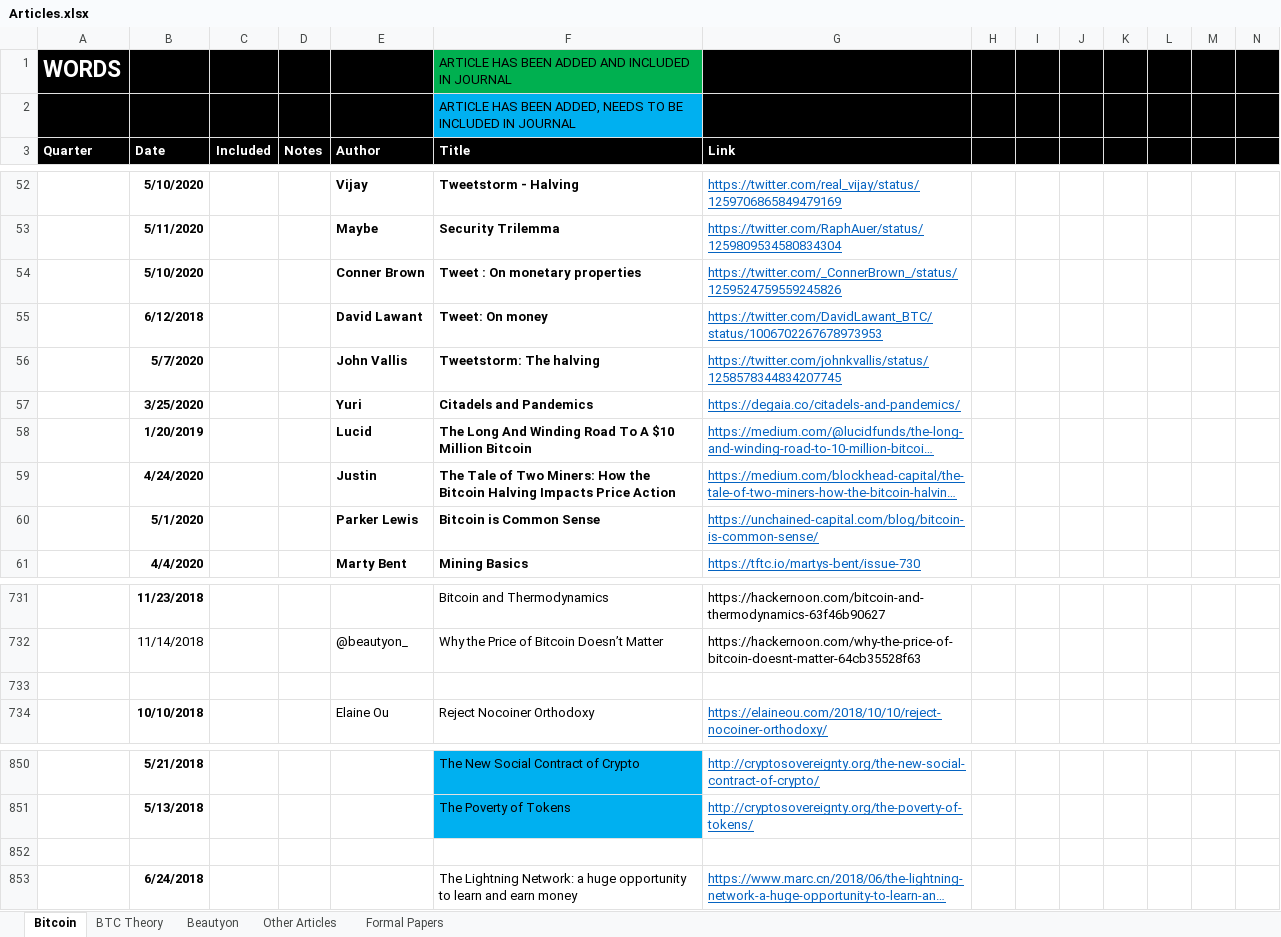
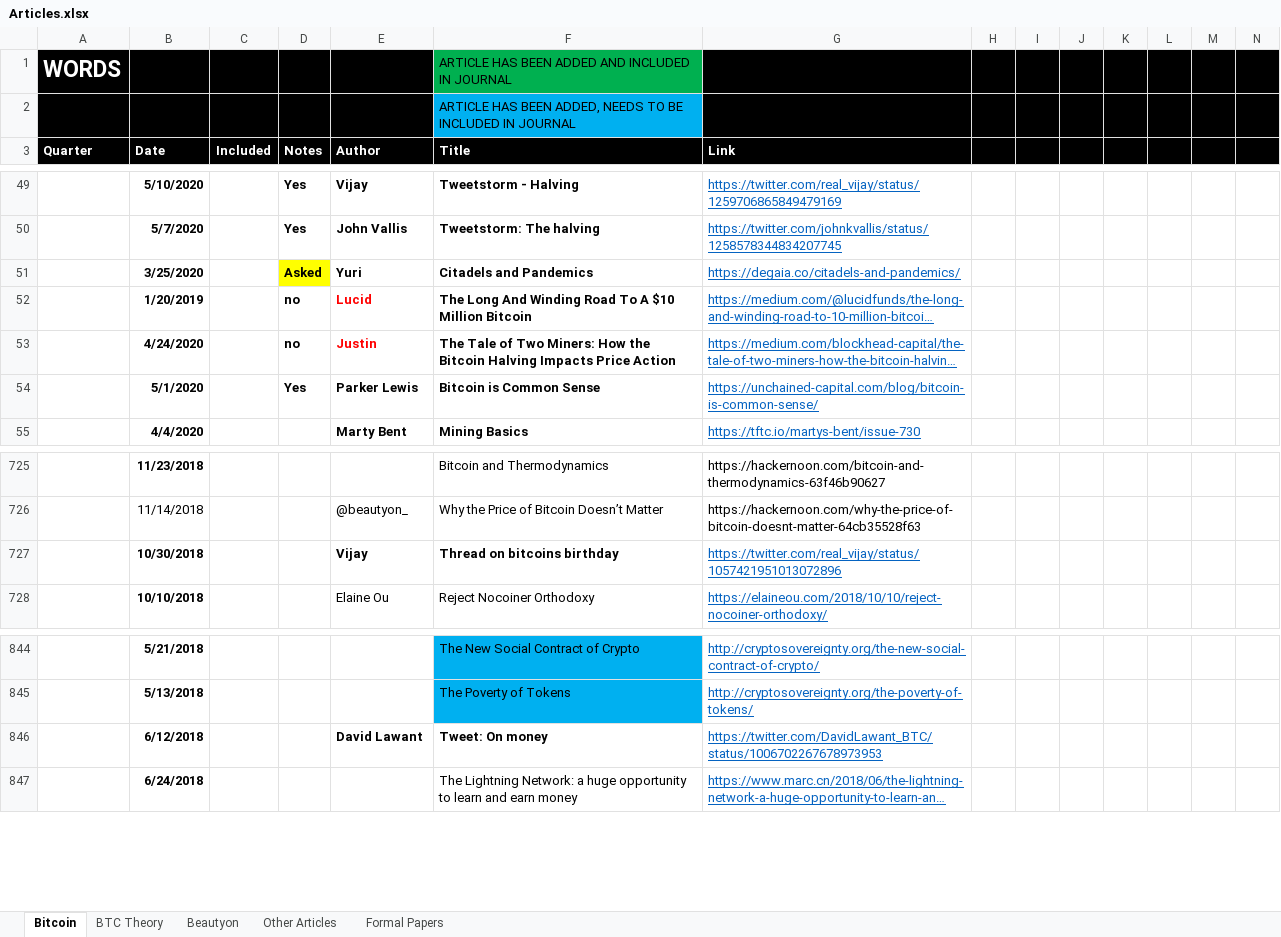
Before and after one commit to bitcoinwords/bitcoinwords.github.io, an Excel workbook: assets/queue/Articles.xlsx, sheet Bitcoin, drawn as a sheet; only a part is shown, gaps mark what is left out; long unchanged cells end in …; values as stored, in another font and other column widths than the file's, no borders; charts and pictures and conditional formats not drawn; removed rows and columns are numbered as before the commit, all else as after; rows hold the shown columns only; the diff covers the shown part only; the diff names each change by its address in the sheet, - before the commit and + after, or states it on an @@ line.

```diff
--- a/assets/queue/Articles.xlsx (sheet Bitcoin)
+++ b/assets/queue/Articles.xlsx (sheet Bitcoin)
-D49 (Notes): (empty)
+D49 (Notes): Yes
-row 53:  | 5/11/2020 |  |  | Maybe | Security Trilemma | https://twitter.com/RaphAuer/status/1259809534580834304
-row 54:  | 5/10/2020 |  |  | Conner Brown | Tweet : On monetary properties | https://twitter.com/_ConnerBrown_/status/1259524759559245826
-row 55:  | 6/12/2018 |  |  | David Lawant | Tweet: On money | https://twitter.com/DavidLawant_BTC/status/1006702267678973953
-D50 (Notes): (empty)
+D50 (Notes): Yes
-D51 (Notes): (empty)
+D51 (Notes): Asked
-D51 fill: none
+D51 fill: #FFFF00
-D52:D53 (Notes): (empty)
+D52:D53 (Notes): no
-E52:E53 text colour: black
+E52:E53 text colour: #FF0000
-D54 (Notes): (empty)
+D54 (Notes): Yes
-row 727: (empty)
+row 727:  | 10/30/2018 |  |  | Vijay | Thread on bitcoins birthday | https://twitter.com/real_vijay/status/1057421951013072896
-row 846: (empty)
+row 846:  | 6/12/2018 |  |  | David Lawant | Tweet: On money | https://twitter.com/DavidLawant_BTC/status/1006702267678973953
```
Also changed, not shown: 3 removed rows, 17 edited cells and cell formats elsewhere in this sheet, charts or pictures.
